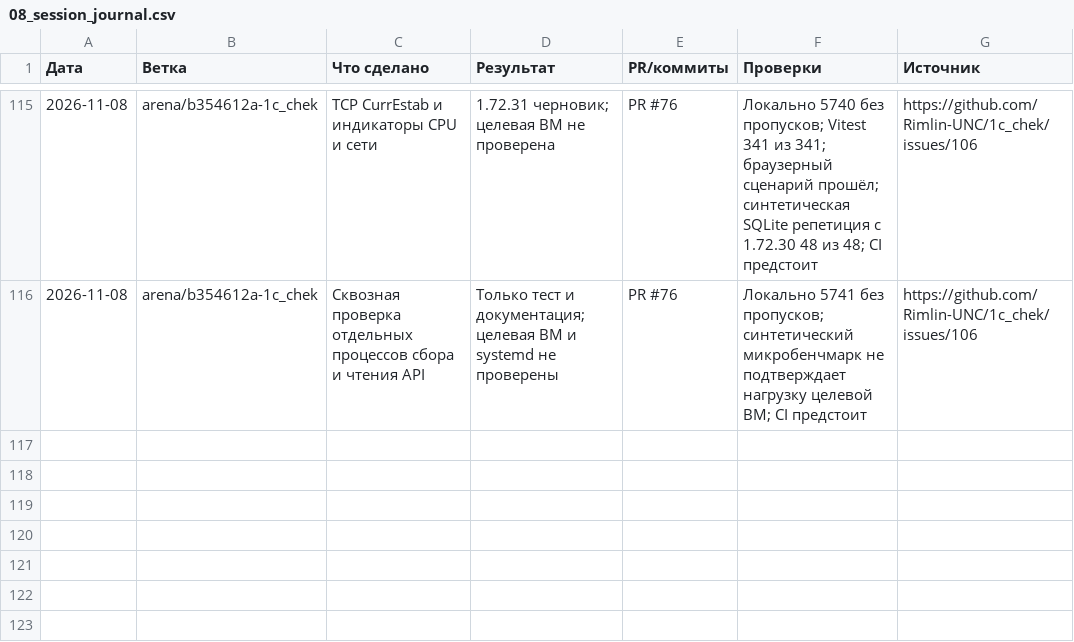
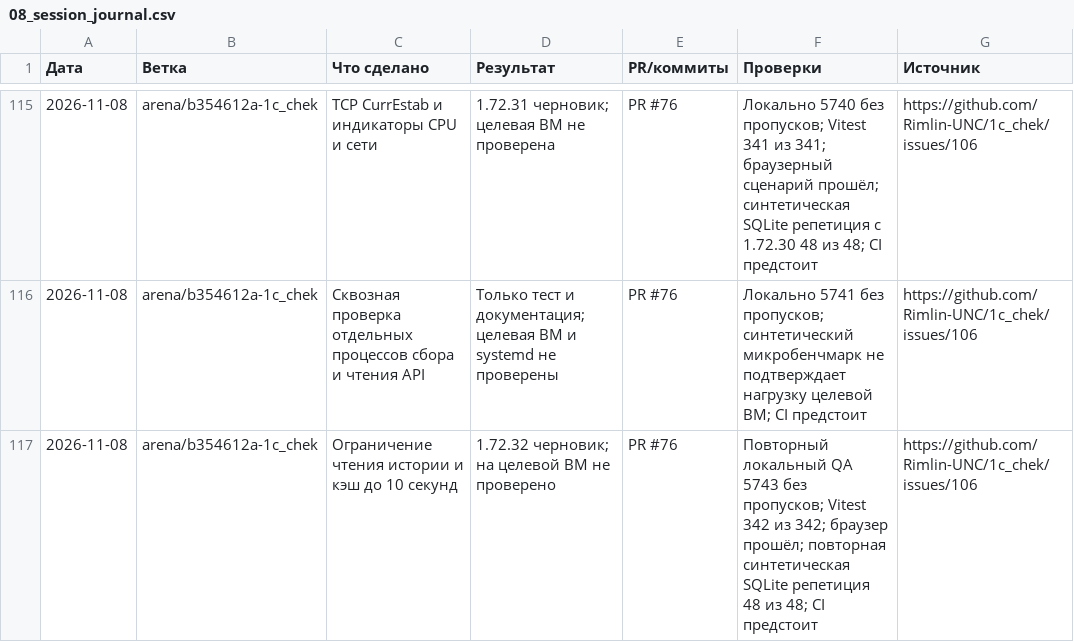
Before and after one commit to Rimlin-UNC/1c_chek, a CSV file: docs/kb/08_session_journal.csv, drawn as a sheet; only a part is shown, gaps mark what is left out.

Commit message:
Ограничить повторное чтение истории мониторинга
Один запрос на процесс и кэш до 10 секунд; ошибки не кэшируются. Повторный QA 5743 без пропусков, Vitest 342/342, синтетическая SQLite-репетиция 48/48 после повтора; CI предстоит.

Co-authored-by: arena-agent <297053741+arena-agent@users.noreply.github.com>

```diff
--- a/docs/kb/08_session_journal.csv
+++ b/docs/kb/08_session_journal.csv
@@ -116 +116,2 @@
 2026-11-08,arena/b354612a-1c_chek,Сквозная проверка отдельных процессов сбора и чтения API,Только тест и документация; целевая ВМ и systemd не проверены,PR #76,Локально 5741 без пропусков; синтетический микробенчмарк не подтверждает нагрузку целевой ВМ; CI предстоит,https://github.com/Rimlin-UNC/1c_chek/issues/106
+2026-11-08,arena/b354612a-1c_chek,Ограничение чтения истории и кэш до 10 секунд,1.72.32 черновик; на целевой ВМ не проверено,PR #76,Повторный локальный QA 5743 без пропусков; Vitest 342 из 342; браузер прошёл; повторная синтетическая SQLite репетиция 48 из 48; CI предстоит,https://github.com/Rimlin-UNC/1c_chek/issues/106
```
Also changed, not shown: docs/kb/09_releases.csv, 34 other files.
